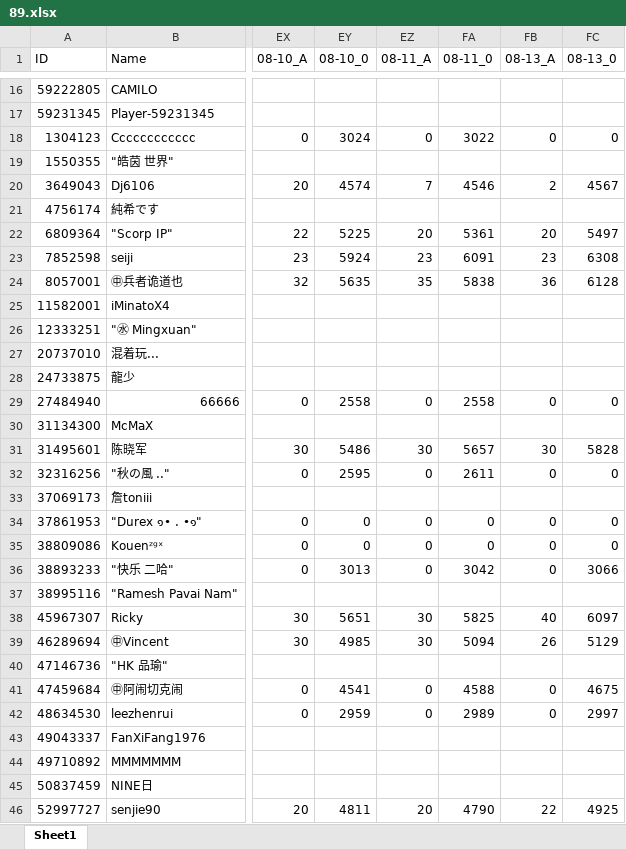
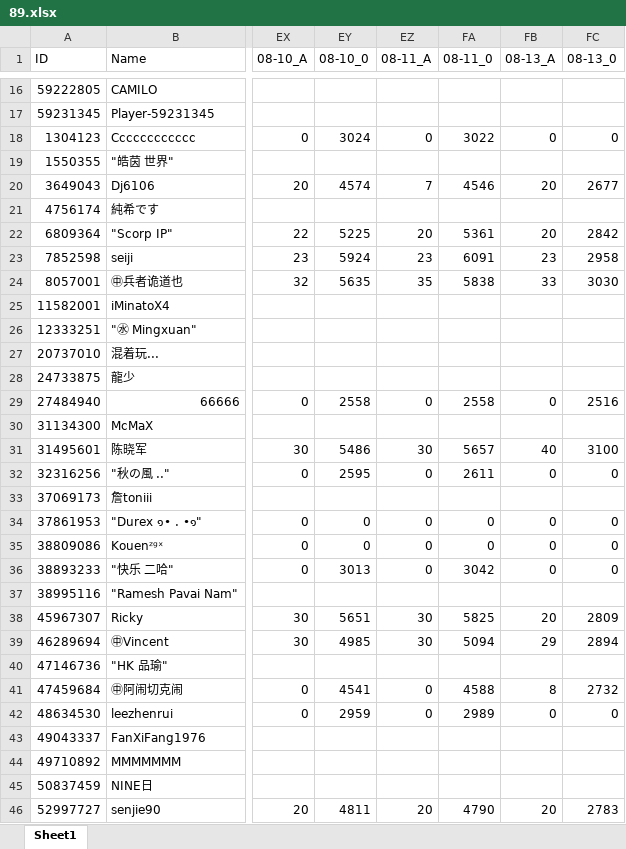
Before and after one commit to CTWYouYu/ZGX_Public, an Excel workbook: Season_Attack/89.xlsx, sheet Sheet1, drawn as a sheet; only a part is shown, gaps mark what is left out; values as stored, in another font and other column widths than the file's, no cell formats; the diff covers the shown part only; the diff names each change by its address in the sheet, - before the commit and + after, or states it on an @@ line.

```diff
--- a/Season_Attack/89.xlsx (sheet Sheet1)
+++ b/Season_Attack/89.xlsx (sheet Sheet1)
-FB20 (08-13_A): 2
+FB20 (08-13_A): 20
-FC20 (08-13_0): 4567
+FC20 (08-13_0): 2677
-FC22 (08-13_0): 5497
+FC22 (08-13_0): 2842
-FC23 (08-13_0): 6308
+FC23 (08-13_0): 2958
-FB24 (08-13_A): 36
+FB24 (08-13_A): 33
-FC24 (08-13_0): 6128
+FC24 (08-13_0): 3030
-FC29 (08-13_0): 0
+FC29 (08-13_0): 2516
-FB31 (08-13_A): 30
+FB31 (08-13_A): 40
-FC31 (08-13_0): 5828
+FC31 (08-13_0): 3100
-FC36 (08-13_0): 3066
+FC36 (08-13_0): 0
-FB38 (08-13_A): 40
+FB38 (08-13_A): 20
-FC38 (08-13_0): 6097
+FC38 (08-13_0): 2809
-FB39 (08-13_A): 26
+FB39 (08-13_A): 29
-FC39 (08-13_0): 5129
+FC39 (08-13_0): 2894
-FB41 (08-13_A): 0
+FB41 (08-13_A): 8
-FC41 (08-13_0): 4675
+FC41 (08-13_0): 2732
-FC42 (08-13_0): 2997
+FC42 (08-13_0): 0
-FB46 (08-13_A): 22
+FB46 (08-13_A): 20
-FC46 (08-13_0): 4925
+FC46 (08-13_0): 2783
```
Also changed, not shown: 65 edited cells elsewhere in this sheet, cell formats, Season_Trophies/81.xlsx, Season_Trophies/82.xlsx, 7 other files.
